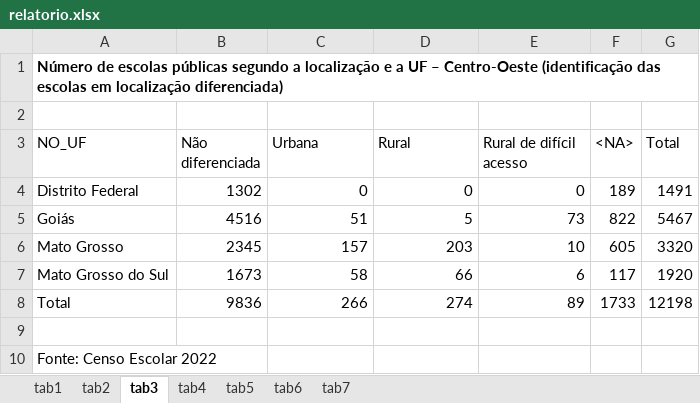
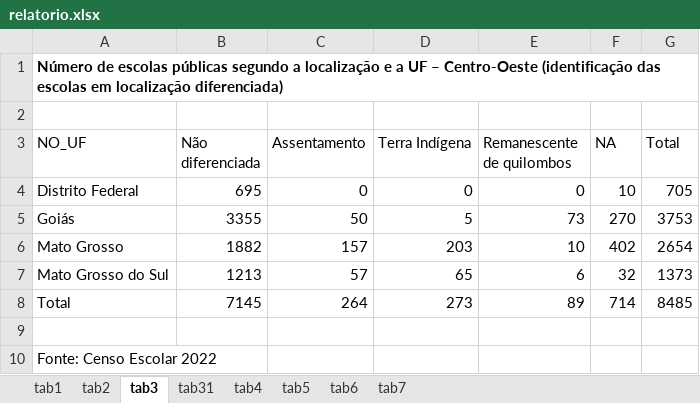
Before and after one commit to tailineju/BSc-est, an Excel workbook: PDDE/entrega 1/relatorio.xlsx, sheet tab3, drawn as a sheet; values as stored, in another font and other column widths than the file's, no borders; the diff names each change by its address in the sheet, - before the commit and + after, or states it on an @@ line.

```diff
--- a/PDDE/entrega 1/relatorio.xlsx (sheet tab3)
+++ b/PDDE/entrega 1/relatorio.xlsx (sheet tab3)
+sheet tab: tab31
-C3: Urbana
+C3: Assentamento
-D3: Rural
+D3: Terra Indígena
-E3: Rural de difícil acesso
+E3: Remanescente de quilombos
-F3: <NA>
+F3: NA
-B4 (Não diferenciada): 1302
+B4 (Não diferenciada): 695
-F4 (NA): 189
+F4 (NA): 10
-G4 (Total): 1491
+G4 (Total): 705
-B5 (Não diferenciada): 4516
+B5 (Não diferenciada): 3355
-C5 (Assentamento): 51
+C5 (Assentamento): 50
-F5 (NA): 822
+F5 (NA): 270
-G5 (Total): 5467
+G5 (Total): 3753
-B6 (Não diferenciada): 2345
+B6 (Não diferenciada): 1882
-F6 (NA): 605
+F6 (NA): 402
-G6 (Total): 3320
+G6 (Total): 2654
-B7 (Não diferenciada): 1673
+B7 (Não diferenciada): 1213
-C7 (Assentamento): 58
+C7 (Assentamento): 57
-D7 (Terra Indígena): 66
+D7 (Terra Indígena): 65
-F7 (NA): 117
+F7 (NA): 32
-G7 (Total): 1920
+G7 (Total): 1373
-B8 (Não diferenciada): 9836
+B8 (Não diferenciada): 7145
-C8 (Assentamento): 266
+C8 (Assentamento): 264
-D8 (Terra Indígena): 274
+D8 (Terra Indígena): 273
-F8 (NA): 1733
+F8 (NA): 714
-G8 (Total): 12198
+G8 (Total): 8485
```
Also changed, not shown: sheet tab2, sheet tab7, sheet tab1, PDDE/entrega 1/relatorio2.xlsx, 31 other files.
